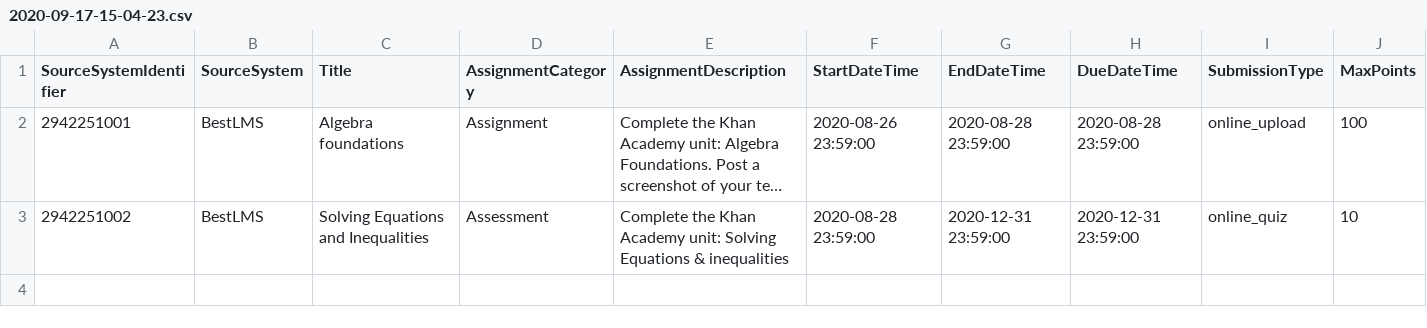
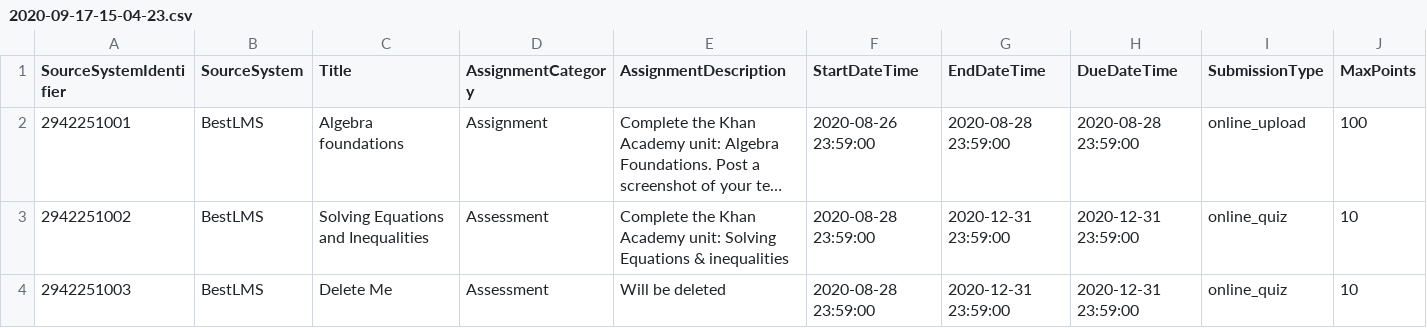
Before and after one commit to Ed-Fi-Exchange-OSS/LMS-Toolkit, a CSV file: docs/sample-out/section=123456780/assignments/2020-09-17-15-04-23.csv, drawn as a sheet; only a part is shown; long unchanged cells end in …; rows hold the shown columns only; the diff names each change by its address in the sheet, - before the commit and + after, or states it on an @@ line.

Commit message:
[LMS-256] some soft delete test data

```diff
--- a/docs/sample-out/section=123456780/assignments/2020-09-17-15-04-23.csv
+++ b/docs/sample-out/section=123456780/assignments/2020-09-17-15-04-23.csv
+row 4: 2942251003 | BestLMS | Delete Me | Assessment | Will be deleted | 2020-08-28 23:59:00 | 2020-12-31 23:59:00 | 2020-12-31 23:59:00 | online_quiz | 10
```
Also changed, not shown: docs/sample-out/section=123456780/Assignment=2942251001/submissions/2020-09-17-15-04-23.csv, 1 other file.
